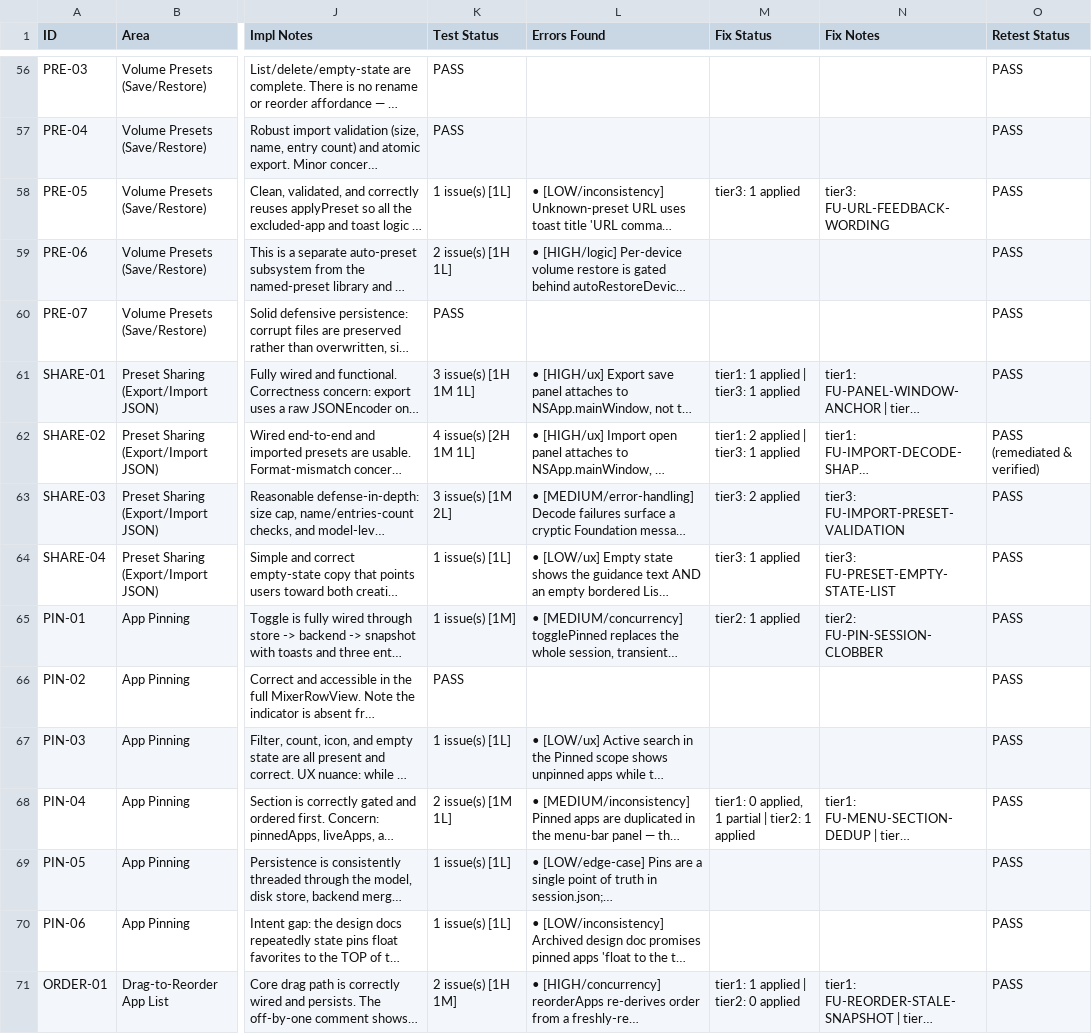
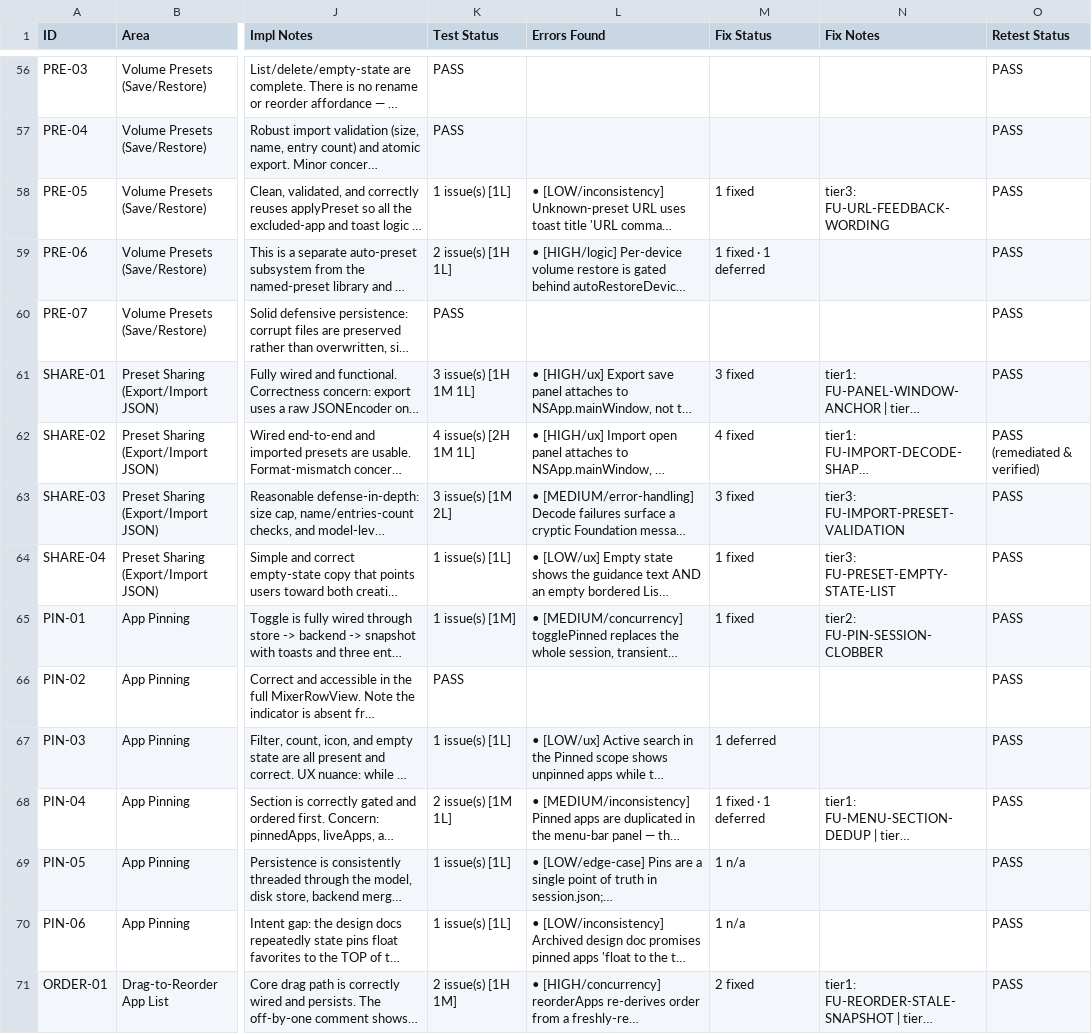
Before and after one commit to JonathanRReed/Waves, a CSV file: FEATURE_STATUS.csv, drawn as a sheet; only a part is shown, gaps mark what is left out; long unchanged cells end in …; the diff covers the shown part only; the diff names each change by its address in the sheet, - before the commit and + after, or states it on an @@ line.

```diff
--- a/FEATURE_STATUS.csv
+++ b/FEATURE_STATUS.csv
-M58 (Fix Status): tier3: 1 applied
+M58 (Fix Status): 1 fixed
-M59 (Fix Status): (empty)
+M59 (Fix Status): 1 fixed · 1 deferred
-M61 (Fix Status): tier1: 1 applied | tier3: 1 applied
+M61 (Fix Status): 3 fixed
-M62 (Fix Status): tier1: 2 applied | tier3: 1 applied
+M62 (Fix Status): 4 fixed
-M63 (Fix Status): tier3: 2 applied
+M63 (Fix Status): 3 fixed
-M64 (Fix Status): tier3: 1 applied
+M64 (Fix Status): 1 fixed
-M65 (Fix Status): tier2: 1 applied
+M65 (Fix Status): 1 fixed
-M67 (Fix Status): (empty)
+M67 (Fix Status): 1 deferred
-M68 (Fix Status): tier1: 0 applied, 1 partial | tier2: 1 applied
+M68 (Fix Status): 1 fixed · 1 deferred
-M69:M70 (Fix Status): (empty)
+M69:M70 (Fix Status): 1 n/a
-M71 (Fix Status): tier1: 1 applied | tier2: 0 applied
+M71 (Fix Status): 2 fixed
```
Also changed, not shown: 135 edited cells elsewhere in this file, 1 other file.
